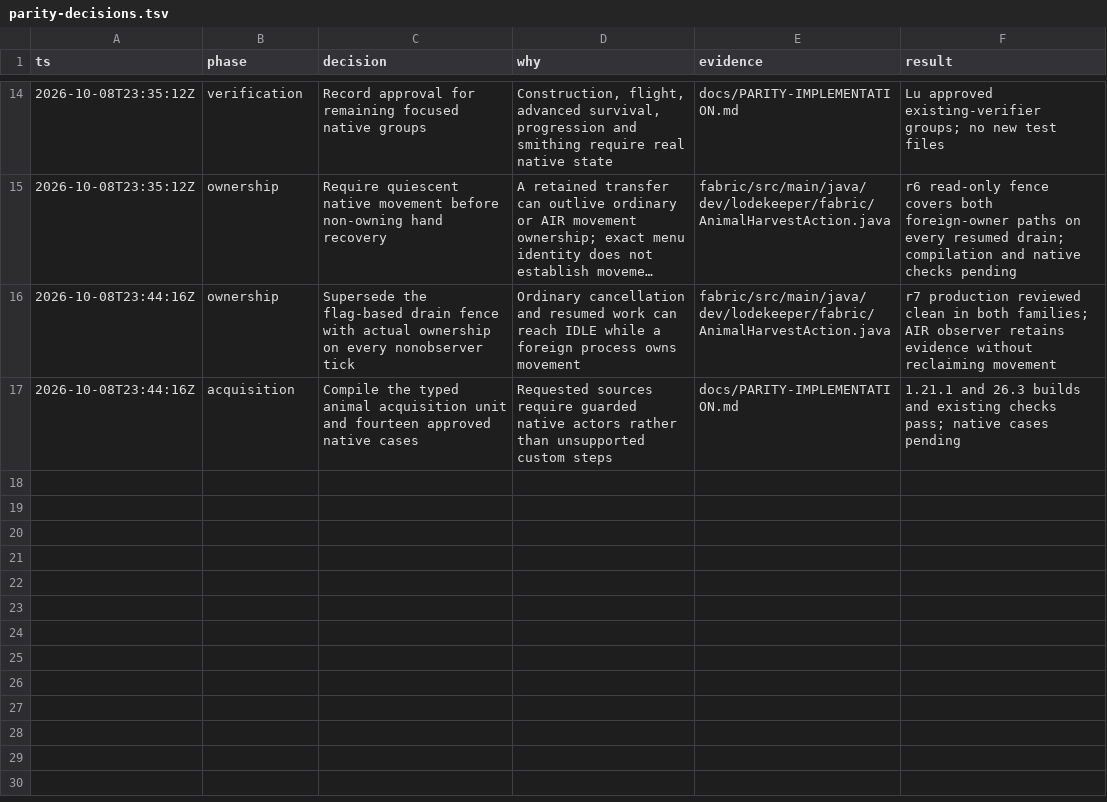
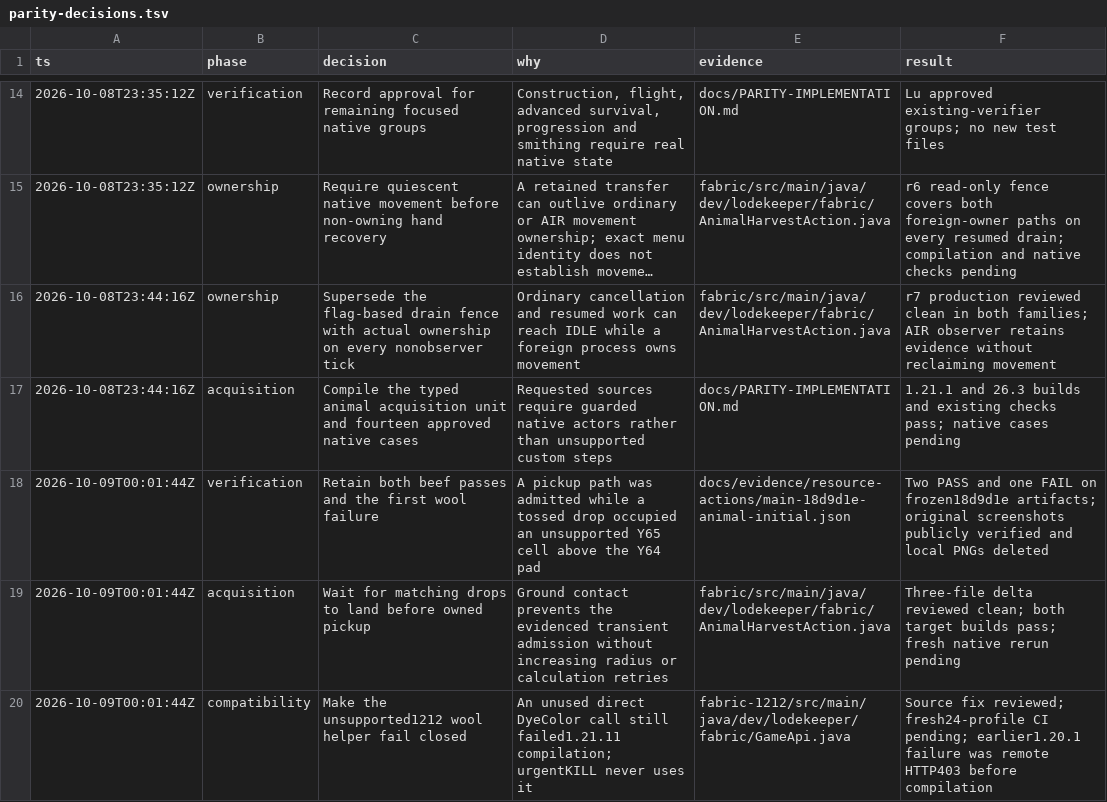
Before and after one commit to luinbytes/lodekeeper, a TSV file: docs/evidence/parity-decisions.tsv, drawn as a sheet; only a part is shown, gaps mark what is left out; long unchanged cells end in …; the diff names each change by its address in the sheet, - before the commit and + after, or states it on an @@ line.

Commit message:
Wait for grounded animal drops before pickup and fix unsupported wool API

```diff
--- a/docs/evidence/parity-decisions.tsv
+++ b/docs/evidence/parity-decisions.tsv
+row 18: 2026-10-09T00:01:44Z | verification | Retain both beef passes and the first wool failure | A pickup path was admitted while a tossed drop occupied an unsupported Y65 cell above the Y64 pad | docs/evidence/resource-actions/main-18d9d1e-animal-initial.json | Two PASS and one FAIL on frozen18d9d1e artifacts; original screenshots publicly verified and local PNGs deleted
+row 19: 2026-10-09T00:01:44Z | acquisition | Wait for matching drops to land before owned pickup | Ground contact prevents the evidenced transient admission without increasing radius or calculation retries | fabric/src/main/java/dev/lodekeeper/fabric/AnimalHarvestAction.java | Three-file delta reviewed clean; both target builds pass; fresh native rerun pending
+row 20: 2026-10-09T00:01:44Z | compatibility | Make the unsupported1212 wool helper fail closed | An unused direct DyeColor call still failed1.21.11 compilation; urgentKILL never uses it | fabric-1212/src/main/java/dev/lodekeeper/fabric/GameApi.java | Source fix reviewed; fresh24-profile CI pending; earlier1.20.1 failure was remote HTTP403 before compilation
```
Also changed, not shown: 5 other files.
